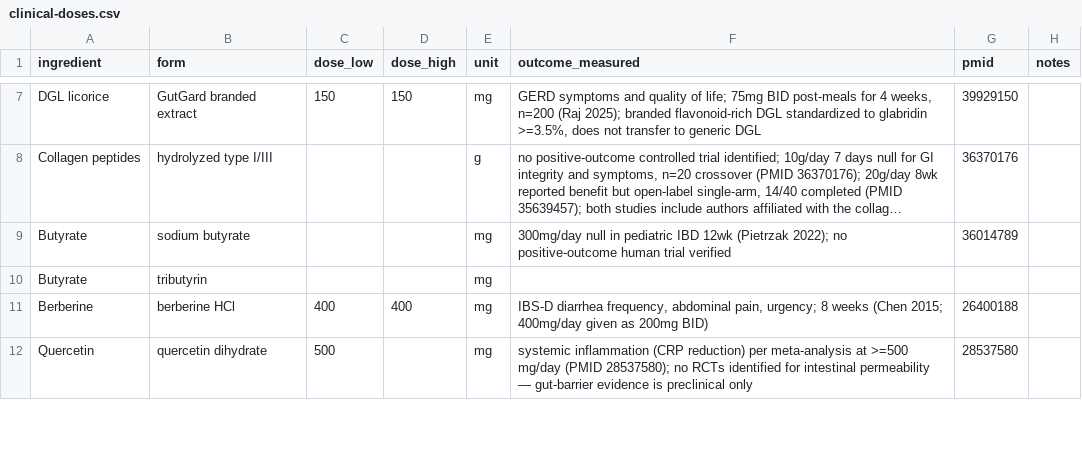
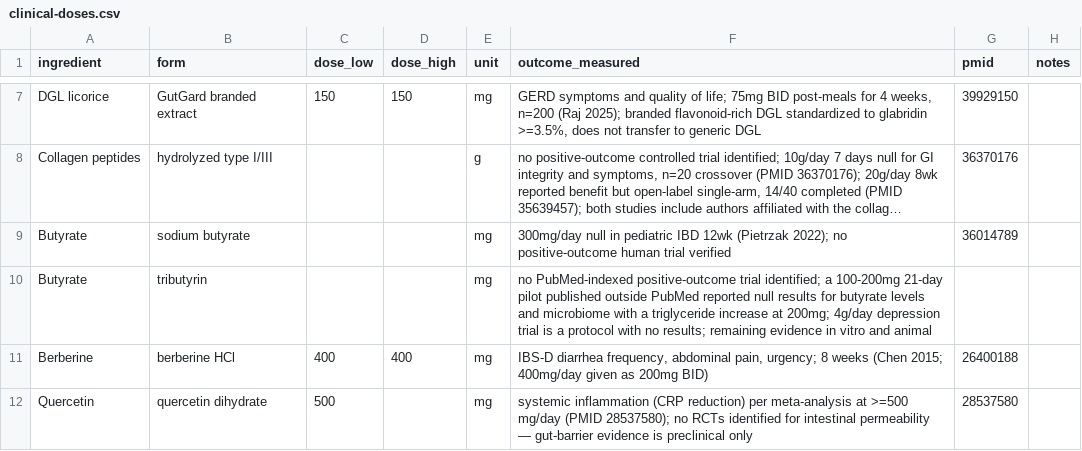
Before and after one commit to RyanPepple/supplement-facts-check, a CSV file: clinical-doses.csv, drawn as a sheet; only a part is shown, gaps mark what is left out; long unchanged cells end in …; the diff names each change by its address in the sheet, - before the commit and + after, or states it on an @@ line.

Commit message:
Add tributyrin — no PubMed-indexed positive-outcome trial identified.

```diff
--- a/clinical-doses.csv
+++ b/clinical-doses.csv
-F10 (outcome_measured): (empty)
+F10 (outcome_measured): no PubMed-indexed positive-outcome trial identified; a 100-200mg 21-day pilot published outside PubMed reported null results for butyrate levels and microbiome with a triglyceride increase at 200mg; 4g/day depression trial is a protocol with no results; remaining evidence in vitro and animal
```
